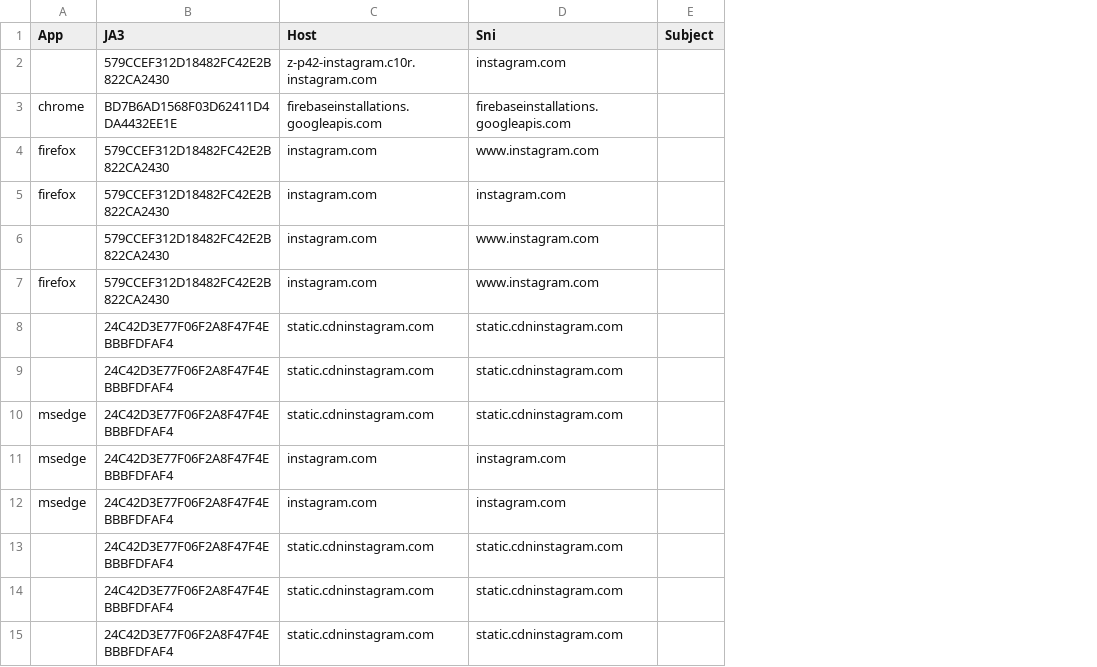
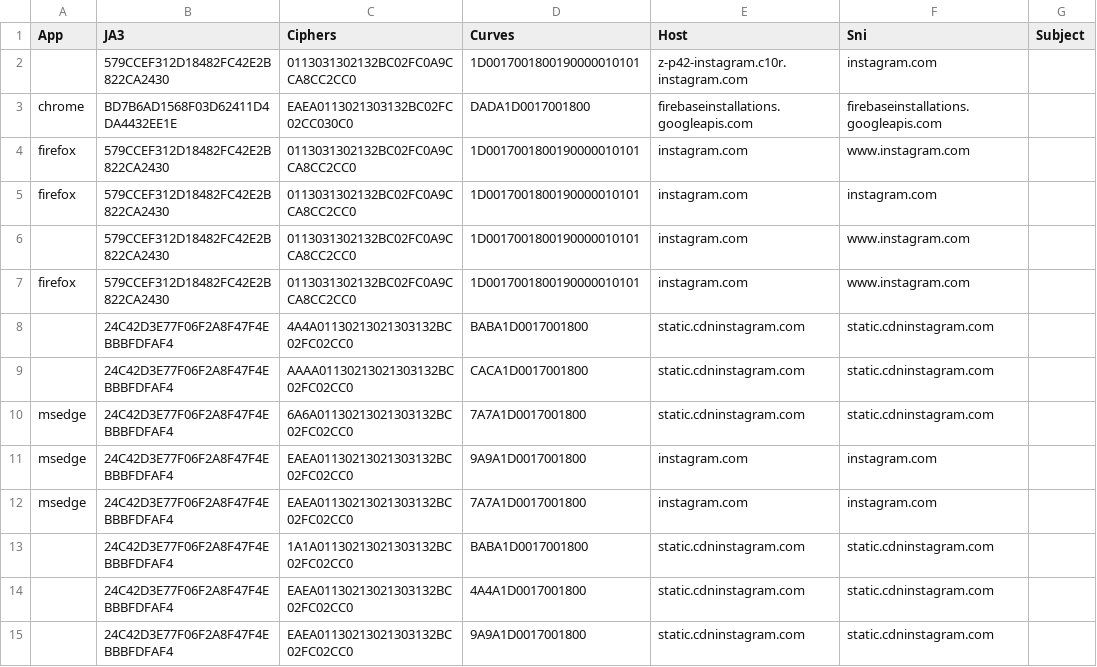
Before and after one commit to rysavy-ondrej/ethanol, a CSV file: Notebooks/instagram.csv, drawn as a sheet; the diff names each change by its address in the sheet, - before the commit and + after, or states it on an @@ line.

```diff
--- a/Notebooks/instagram.csv
+++ b/Notebooks/instagram.csv
+column C (Ciphers), rows 2-15: 0113031302132BC02FC0A9CCA8CC2CC0 | EAEA0113021303132BC02FC02CC030C0 | 0113031302132BC02FC0A9CCA8CC2CC0 | 0113031302132BC02FC0A9CCA8CC2CC0 | 0113031302132BC02FC0A9CCA8CC2CC0 | 0113031302132BC02FC0A9CCA8CC2CC0 | 4A4A01130213021303132BC02FC02CC0 | AAAA01130213021303132BC02FC02CC0 | 6A6A01130213021303132BC02FC02CC0 | EAEA01130213021303132BC02FC02CC0 | EAEA01130213021303132BC02FC02CC0 | 1A1A01130213021303132BC02FC02CC0 | EAEA01130213021303132BC02FC02CC0 | EAEA01130213021303132BC02FC02CC0
+column D (Curves), rows 2-15: 1D0017001800190000010101 | DADA1D0017001800 | 1D0017001800190000010101 | 1D0017001800190000010101 | 1D0017001800190000010101 | 1D0017001800190000010101 | BABA1D0017001800 | CACA1D0017001800 | 7A7A1D0017001800 | 9A9A1D0017001800 | 7A7A1D0017001800 | BABA1D0017001800 | 4A4A1D0017001800 | 9A9A1D0017001800
```
Also changed, not shown: Notebooks/app-spotify.csv, Notebooks/app-tagged.csv, 11 other files.
